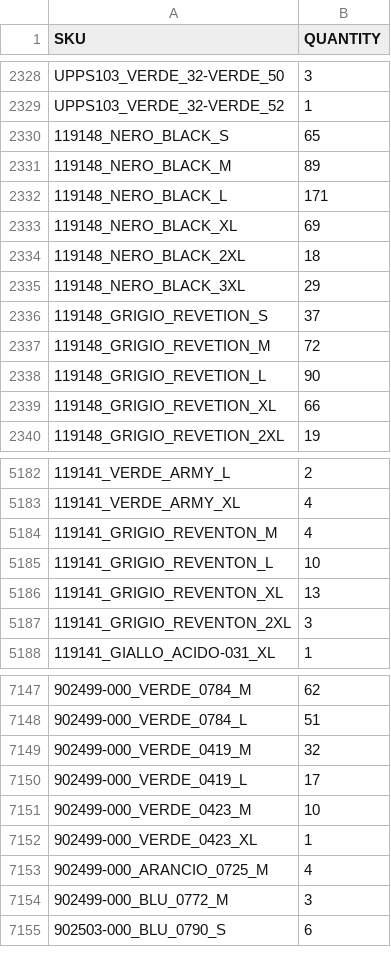
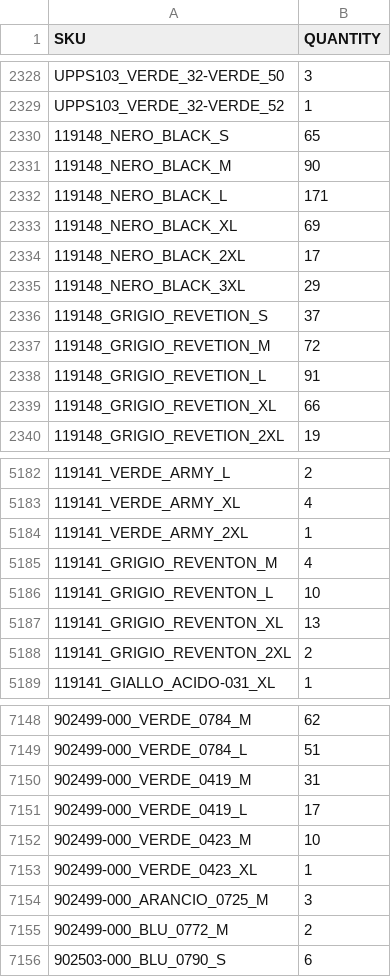
Before and after one commit to Camarolli9979797/wp_all_import, a CSV file: filtered_output.csv, drawn as a sheet; only a part is shown, gaps mark what is left out; addresses are those after the commit; the diff covers the shown part only; the diff names each change by its address in the sheet, - before the commit and + after, or states it on an @@ line.

Commit message:
Updated CSV following transformation with combo.py and brand.py

```diff
--- a/filtered_output.csv
+++ b/filtered_output.csv
-B2331 (QUANTITY): 89
+B2331 (QUANTITY): 90
-B2334 (QUANTITY): 18
+B2334 (QUANTITY): 17
-B2338 (QUANTITY): 90
+B2338 (QUANTITY): 91
+row 5184: 119141_VERDE_ARMY_2XL | 1
-B5188 (QUANTITY): 3
+B5188 (QUANTITY): 2
-B7150 (QUANTITY): 32
+B7150 (QUANTITY): 31
-B7154 (QUANTITY): 4
+B7154 (QUANTITY): 3
-B7155 (QUANTITY): 3
+B7155 (QUANTITY): 2
```
Also changed, not shown: 7 added rows, 2 removed rows, 52 moved rows and 76 edited cells elsewhere in this file.
